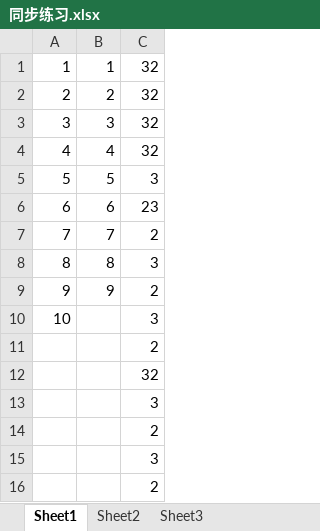
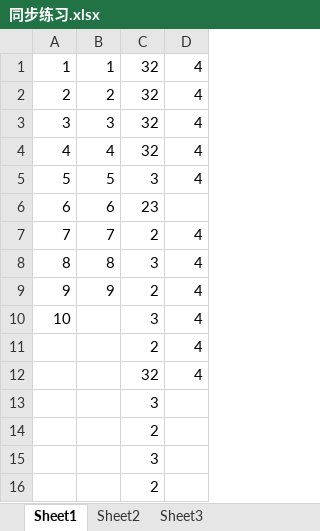
Before and after one commit to tobecontinuedCM/Hello2, an Excel workbook: 同步练习.xlsx, sheet Sheet1, drawn as a sheet; values as stored, in another font and other column widths than the file's, no borders; the diff names each change by its address in the sheet, - before the commit and + after, or states it on an @@ line.

Commit message:
最新提交2

```diff
--- a/同步练习.xlsx (sheet Sheet1)
+++ b/同步练习.xlsx (sheet Sheet1)
+column D, rows 1-12: 4 | 4 | 4 | 4 | 4 |  | 4 | 4 | 4 | 4 | 4 | 4
```
